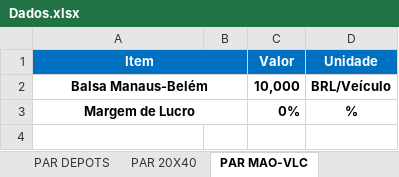
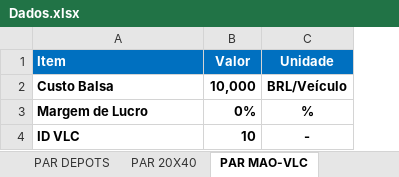
Before and after one commit to enzokgomes/PlanejamentoEstocasticoDeRotas, an Excel workbook: Input/Dados.xlsx, sheet PAR MAO-VLC, drawn as a sheet; values as stored, in another font and other column widths than the file's, no borders; removed rows and columns are numbered as before the commit, all else as after; the diff names each change by its address in the sheet, - before the commit and + after, or states it on an @@ line.

```diff
--- a/Input/Dados.xlsx (sheet PAR MAO-VLC)
+++ b/Input/Dados.xlsx (sheet PAR MAO-VLC)
-column B, empty
-A1:A3 alignment: center
+A1:A3 alignment: left
-A1:B1 merged
-A2 (Item): Balsa Manaus-Belém
+A2 (Item): Custo Balsa
-A2:B2 merged
-A3:B3 merged
+row 4: ID VLC | 10 | -
```
Also changed, not shown: sheet PAR RF, sheet PAR CF, sheet PAR DP, sheet ROTA, sheet DE-PARA, sheet PAR INTERMODAL, other sheet tabs, Output/Scenario_0.35_3500_0_0_0_0_0_0.xlsx, 14 other files.
